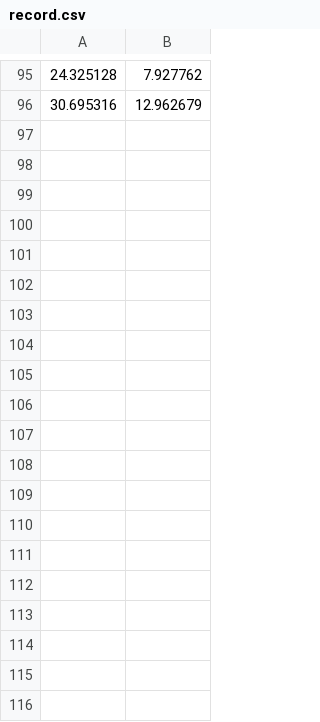
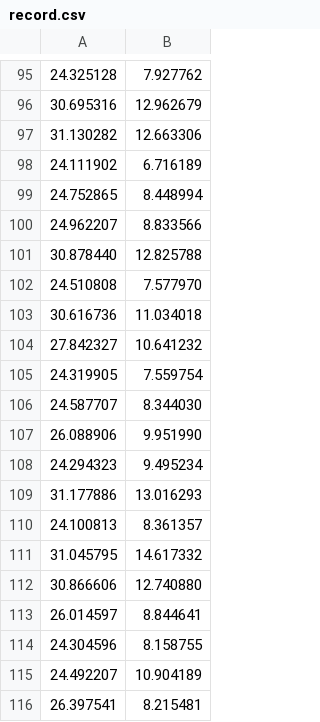
Before and after one commit to B05901022/ML2018FALL, a CSV file: hw1/record.csv, drawn as a sheet; only a part is shown, gaps mark what is left out; the diff covers the shown part only; the diff names each change by its address in the sheet, - before the commit and + after, or states it on an @@ line.

```diff
--- a/hw1/record.csv
+++ b/hw1/record.csv
+row 97: 31.130282 | 12.663306
+row 98: 24.111902 | 6.716189
+row 99: 24.752865 | 8.448994
+row 100: 24.962207 | 8.833566
+row 101: 30.878440 | 12.825788
+row 102: 24.510808 | 7.577970
+row 103: 30.616736 | 11.034018
+row 104: 27.842327 | 10.641232
+row 105: 24.319905 | 7.559754
+row 106: 24.587707 | 8.344030
+row 107: 26.088906 | 9.951990
+row 108: 24.294323 | 9.495234
+row 109: 31.177886 | 13.016293
+row 110: 24.100813 | 8.361357
+row 111: 31.045795 | 14.617332
+row 112: 30.866606 | 12.740880
+row 113: 26.014597 | 8.844641
+row 114: 24.304596 | 8.158755
+row 115: 24.492207 | 10.904189
+row 116: 26.397541 | 8.215481
```
Also changed, not shown: 31 added rows elsewhere in this file, 9 other files.
